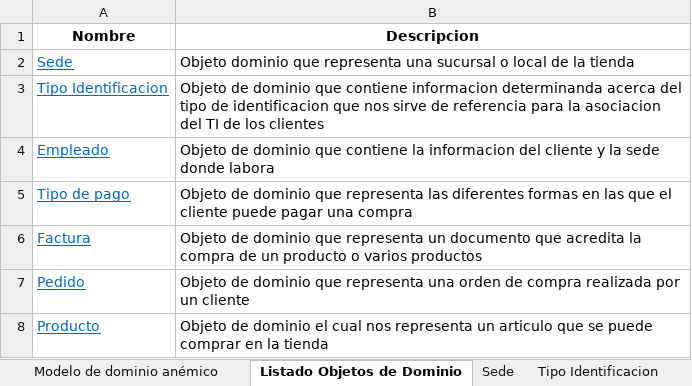
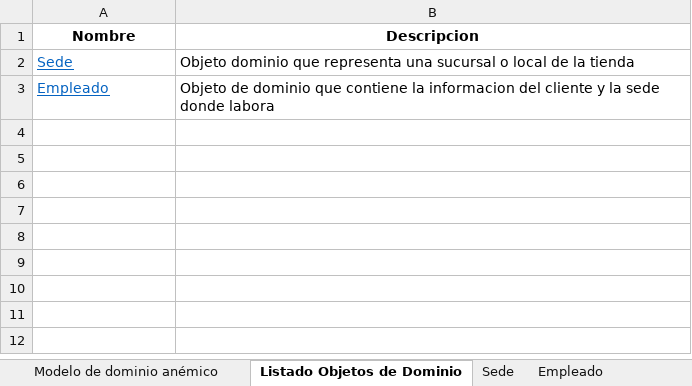
Before and after one commit to isabela0841/ProyectoDOO, an Excel workbook: Modelo de dominio enriquecido/Empleados-Modelo_de_dominio_enriquecido.xlsx, sheet Listado Objetos de Dominio, drawn as a sheet; values as stored, in another font and other column widths than the file's, no borders; the diff names each change by its address in the sheet, - before the commit and + after, or states it on an @@ line.

```diff
--- a/Modelo de dominio enriquecido/Empleados-Modelo_de_dominio_enriquecido.xlsx (sheet Listado Objetos de Dominio)
+++ b/Modelo de dominio enriquecido/Empleados-Modelo_de_dominio_enriquecido.xlsx (sheet Listado Objetos de Dominio)
-sheet tab: Tipo Identificacion
-row 3: Tipo Identificacion | Objeto de dominio que contiene informacion determinanda acerca del tipo de identificacion que nos sirve de referencia para la asociacion del TI de los clientes
-row 5: Tipo de pago | Objeto de dominio que representa las diferentes formas en las que el cliente puede pagar una compra
-row 6: Factura | Objeto de dominio que representa un documento que acredita la compra de un producto o varios productos
-row 7: Pedido | Objeto de dominio que representa una orden de compra realizada por un cliente
-row 8: Producto | Objeto de dominio el cual nos representa un articulo que se puede comprar en la tienda
```
Also changed, not shown: sheet Empleado, sheet Sede, other sheet tabs, charts or pictures, Modelo de dominio enriquecido/Cliente- Modelo de dominio enriquecido.xlsx, Modelo de dominio enriquecido/Pago-Modelo de dominio enriquecido.xlsx, 1 other file.
